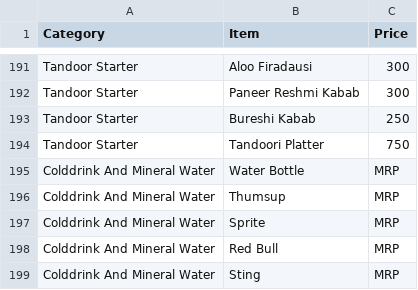
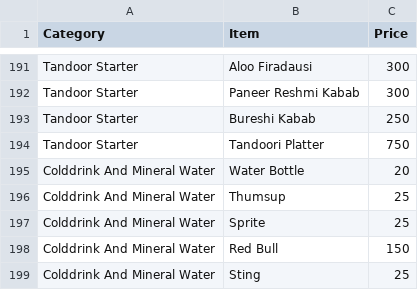
Before and after one commit to ankit64788/aarambh-restaurant-menu, a CSV file: restaurant_menu.csv, drawn as a sheet; only a part is shown, gaps mark what is left out.

Commit message:
Update restaurant_menu.csv

```diff
--- a/restaurant_menu.csv
+++ b/restaurant_menu.csv
@@ -194,6 +194,6 @@ Tandoor Starter,Bureshi Kabab,250
 Tandoor Starter,Tandoori Platter,750
-Colddrink And Mineral Water,Water Bottle,MRP
-Colddrink And Mineral Water,Thumsup,MRP
-Colddrink And Mineral Water,Sprite,MRP
-Colddrink And Mineral Water,Red Bull,MRP
-Colddrink And Mineral Water,Sting,MRP
+Colddrink And Mineral Water,Water Bottle,20
+Colddrink And Mineral Water,Thumsup,25
+Colddrink And Mineral Water,Sprite,25
+Colddrink And Mineral Water,Red Bull,150
+Colddrink And Mineral Water,Sting,25
```
